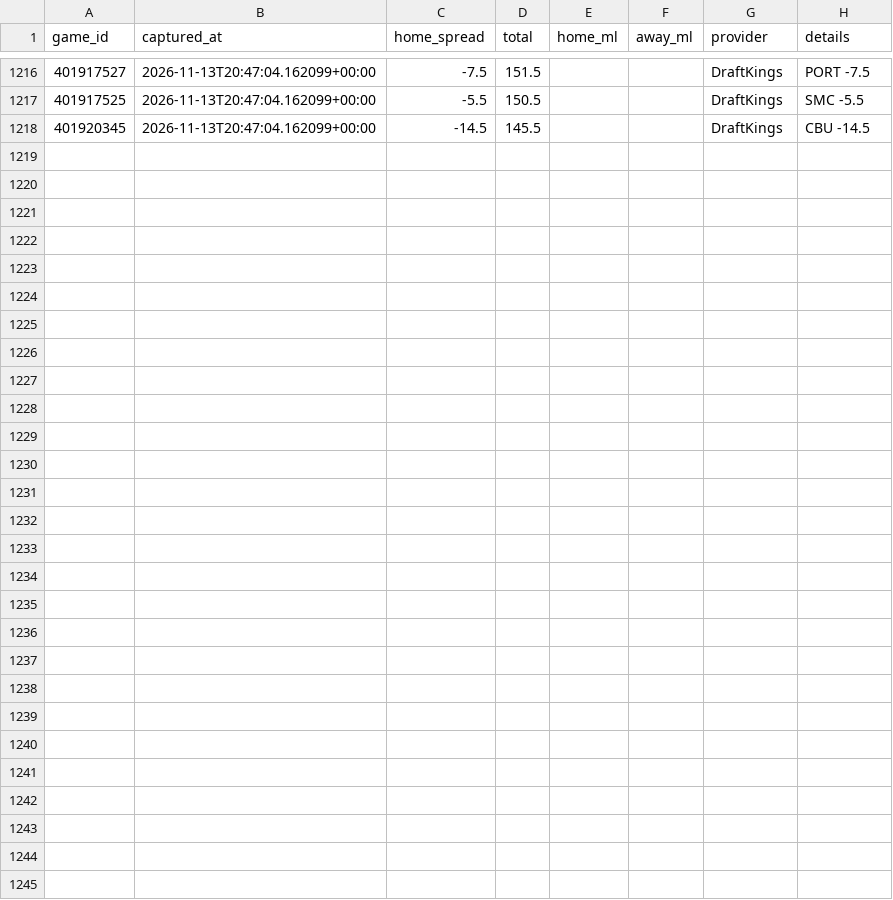
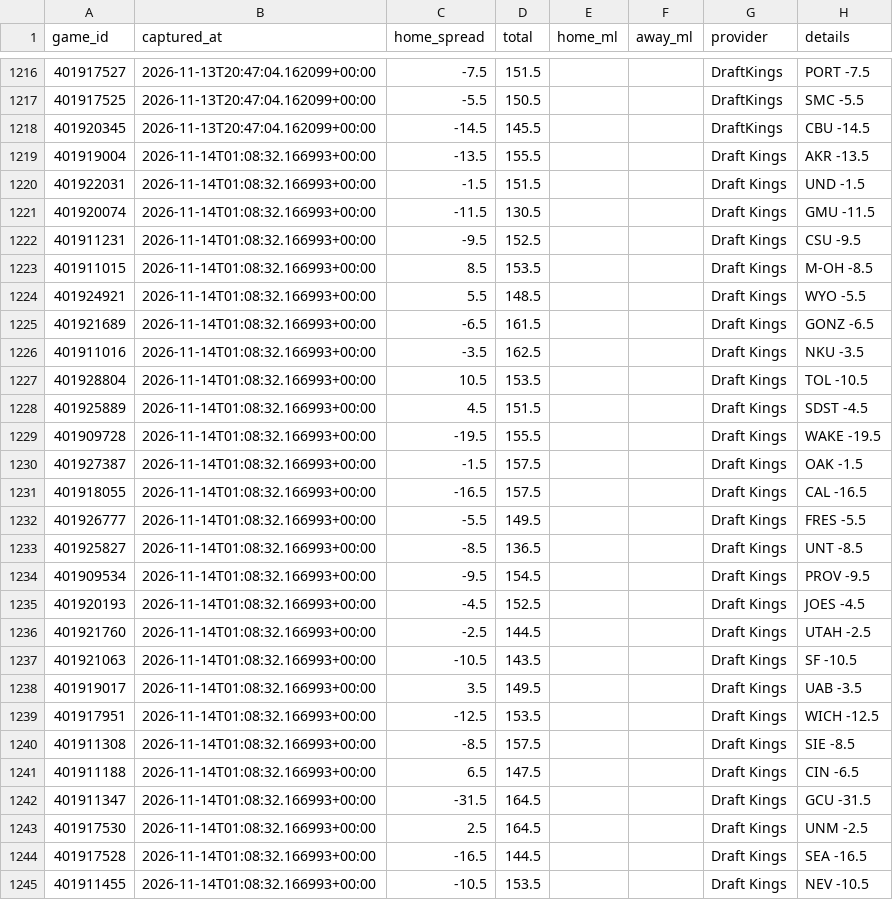
Before and after one commit to Gh0stmahn-ai/cbb-predictor, a CSV file: state/lines_2027.csv, drawn as a sheet; only a part is shown, gaps mark what is left out; the diff names each change by its address in the sheet, - before the commit and + after, or states it on an @@ line.

```diff
--- a/state/lines_2027.csv
+++ b/state/lines_2027.csv
+row 1219: 401919004 | 2026-11-14T01:08:32.166993+00:00 | -13.5 | 155.5 |  |  | Draft Kings | AKR -13.5
+row 1220: 401922031 | 2026-11-14T01:08:32.166993+00:00 | -1.5 | 151.5 |  |  | Draft Kings | UND -1.5
+row 1221: 401920074 | 2026-11-14T01:08:32.166993+00:00 | -11.5 | 130.5 |  |  | Draft Kings | GMU -11.5
+row 1222: 401911231 | 2026-11-14T01:08:32.166993+00:00 | -9.5 | 152.5 |  |  | Draft Kings | CSU -9.5
+row 1223: 401911015 | 2026-11-14T01:08:32.166993+00:00 | 8.5 | 153.5 |  |  | Draft Kings | M-OH -8.5
+row 1224: 401924921 | 2026-11-14T01:08:32.166993+00:00 | 5.5 | 148.5 |  |  | Draft Kings | WYO -5.5
+row 1225: 401921689 | 2026-11-14T01:08:32.166993+00:00 | -6.5 | 161.5 |  |  | Draft Kings | GONZ -6.5
+row 1226: 401911016 | 2026-11-14T01:08:32.166993+00:00 | -3.5 | 162.5 |  |  | Draft Kings | NKU -3.5
+row 1227: 401928804 | 2026-11-14T01:08:32.166993+00:00 | 10.5 | 153.5 |  |  | Draft Kings | TOL -10.5
+row 1228: 401925889 | 2026-11-14T01:08:32.166993+00:00 | 4.5 | 151.5 |  |  | Draft Kings | SDST -4.5
+row 1229: 401909728 | 2026-11-14T01:08:32.166993+00:00 | -19.5 | 155.5 |  |  | Draft Kings | WAKE -19.5
+row 1230: 401927387 | 2026-11-14T01:08:32.166993+00:00 | -1.5 | 157.5 |  |  | Draft Kings | OAK -1.5
+row 1231: 401918055 | 2026-11-14T01:08:32.166993+00:00 | -16.5 | 157.5 |  |  | Draft Kings | CAL -16.5
+row 1232: 401926777 | 2026-11-14T01:08:32.166993+00:00 | -5.5 | 149.5 |  |  | Draft Kings | FRES -5.5
+row 1233: 401925827 | 2026-11-14T01:08:32.166993+00:00 | -8.5 | 136.5 |  |  | Draft Kings | UNT -8.5
+row 1234: 401909534 | 2026-11-14T01:08:32.166993+00:00 | -9.5 | 154.5 |  |  | Draft Kings | PROV -9.5
+row 1235: 401920193 | 2026-11-14T01:08:32.166993+00:00 | -4.5 | 152.5 |  |  | Draft Kings | JOES -4.5
+row 1236: 401921760 | 2026-11-14T01:08:32.166993+00:00 | -2.5 | 144.5 |  |  | Draft Kings | UTAH -2.5
+row 1237: 401921063 | 2026-11-14T01:08:32.166993+00:00 | -10.5 | 143.5 |  |  | Draft Kings | SF -10.5
+row 1238: 401919017 | 2026-11-14T01:08:32.166993+00:00 | 3.5 | 149.5 |  |  | Draft Kings | UAB -3.5
+row 1239: 401917951 | 2026-11-14T01:08:32.166993+00:00 | -12.5 | 153.5 |  |  | Draft Kings | WICH -12.5
+row 1240: 401911308 | 2026-11-14T01:08:32.166993+00:00 | -8.5 | 157.5 |  |  | Draft Kings | SIE -8.5
+row 1241: 401911188 | 2026-11-14T01:08:32.166993+00:00 | 6.5 | 147.5 |  |  | Draft Kings | CIN -6.5
+row 1242: 401911347 | 2026-11-14T01:08:32.166993+00:00 | -31.5 | 164.5 |  |  | Draft Kings | GCU -31.5
+row 1243: 401917530 | 2026-11-14T01:08:32.166993+00:00 | 2.5 | 164.5 |  |  | Draft Kings | UNM -2.5
+row 1244: 401917528 | 2026-11-14T01:08:32.166993+00:00 | -16.5 | 144.5 |  |  | Draft Kings | SEA -16.5
+row 1245: 401911455 | 2026-11-14T01:08:32.166993+00:00 | -10.5 | 153.5 |  |  | Draft Kings | NEV -10.5
```
Also changed, not shown: state/games_2027.csv, state/games_nond1_2027.csv, 15 other files.
